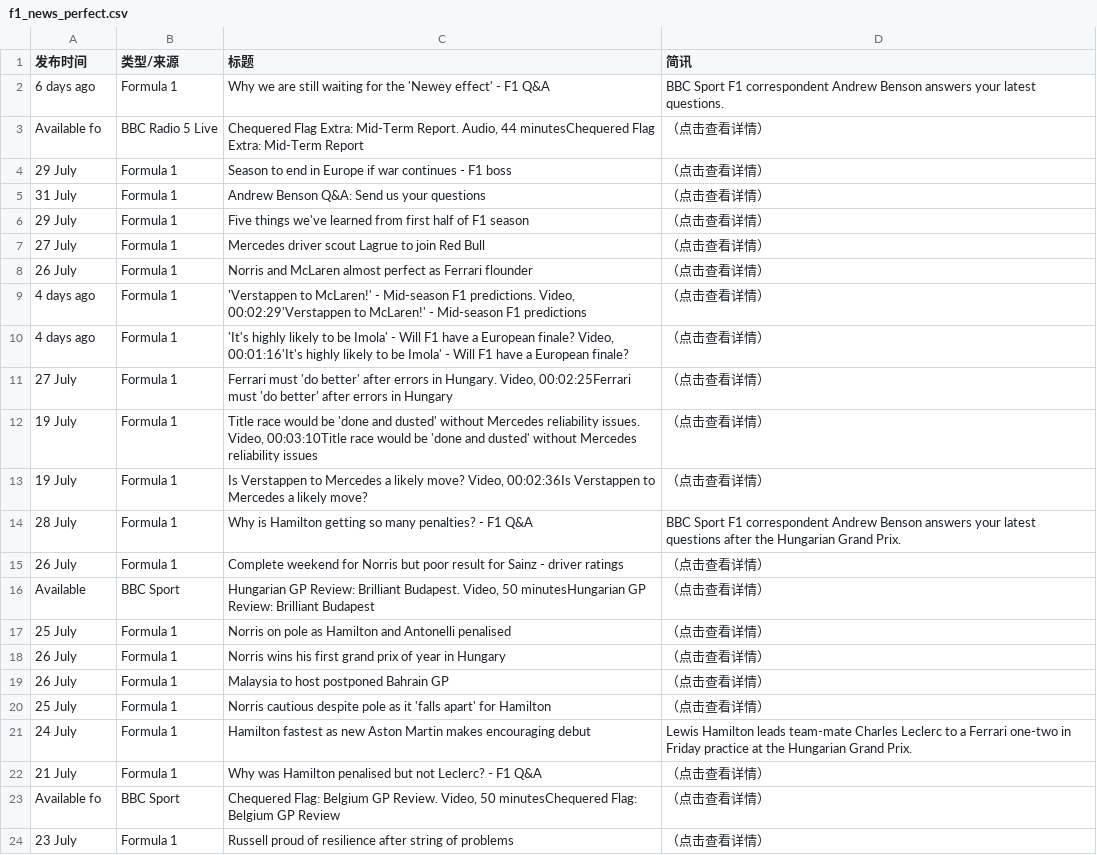
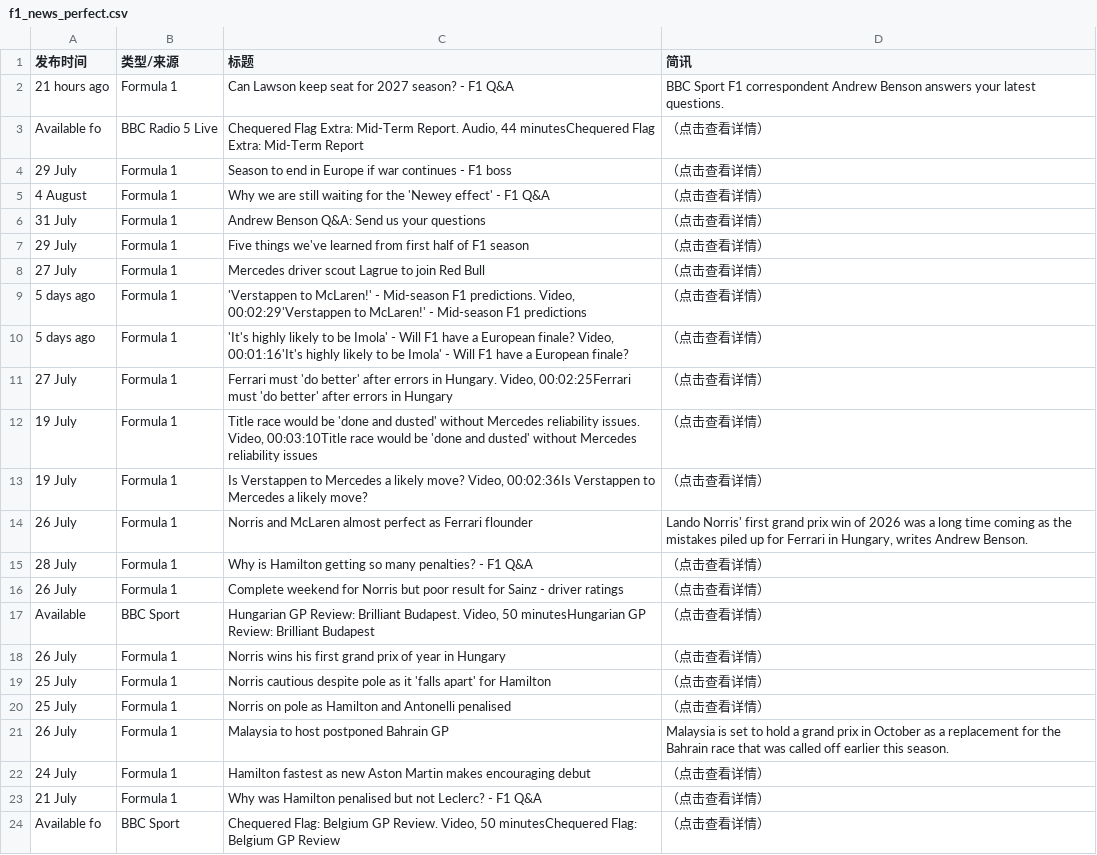
Before and after one commit to 202704948-design/bbc-f1-scraper, a CSV file: f1_news_perfect.csv, drawn as a sheet; only a part is shown; the shorter side is filled out with more unchanged rows; the diff covers the shown part only.

```diff
--- a/f1_news_perfect.csv
+++ b/f1_news_perfect.csv
@@ -1,5 +1,6 @@
 发布时间,类型/来源,标题,简讯
-6 days ago,Formula 1,Why we are still waiting for the 'Newey effect' - F1 Q&A,BBC Sport F1 correspondent Andrew Benson answers your latest questions.
+21 hours ago,Formula 1,Can Lawson keep seat for 2027 season? - F1 Q&A,BBC Sport F1 correspondent Andrew Benson answers your latest questions.
 Available fo,BBC Radio 5 Live,"Chequered Flag Extra: Mid-Term Report. Audio, 44 minutesChequered Flag Extra: Mid-Term Report",（点击查看详情）
 29 July,Formula 1,Season to end in Europe if war continues - F1 boss,（点击查看详情）
+4 August,Formula 1,Why we are still waiting for the 'Newey effect' - F1 Q&A,（点击查看详情）
 31 July,Formula 1,Andrew Benson Q&A: Send us your questions,（点击查看详情）
@@ -7,5 +8,4 @@ Available fo,BBC Radio 5 Live,"Chequered Flag Extra: Mid-Term Report. Audio, 44
 27 July,Formula 1,Mercedes driver scout Lagrue to join Red Bull,（点击查看详情）
-26 July,Formula 1,Norris and McLaren almost perfect as Ferrari flounder,（点击查看详情）
-4 days ago,Formula 1,"'Verstappen to McLaren!' - Mid-season F1 predictions. Video, 00:02:29'Verstappen to McLaren!' - Mid-season F1 predictions",（点击查看详情）
-4 days ago,Formula 1,"'It's highly likely to be Imola' - Will F1 have a European finale? Video, 00:01:16'It's highly likely to be Imola' - Will F1 have a European finale?",（点击查看详情）
+5 days ago,Formula 1,"'Verstappen to McLaren!' - Mid-season F1 predictions. Video, 00:02:29'Verstappen to McLaren!' - Mid-season F1 predictions",（点击查看详情）
+5 days ago,Formula 1,"'It's highly likely to be Imola' - Will F1 have a European finale? Video, 00:01:16'It's highly likely to be Imola' - Will F1 have a European finale?",（点击查看详情）
 27 July,Formula 1,"Ferrari must 'do better' after errors in Hungary. Video, 00:02:25Ferrari must 'do better' after errors in Hungary",（点击查看详情）
@@ -13,10 +13,11 @@ Available fo,BBC Radio 5 Live,"Chequered Flag Extra: Mid-Term Report. Audio, 44
 19 July,Formula 1,"Is Verstappen to Mercedes a likely move? Video, 00:02:36Is Verstappen to Mercedes a likely move?",（点击查看详情）
-28 July,Formula 1,Why is Hamilton getting so many penalties? - F1 Q&A,BBC Sport F1 correspondent Andrew Benson answers your latest questions after the Hungarian Grand Prix.
+26 July,Formula 1,Norris and McLaren almost perfect as Ferrari flounder,"Lando Norris' first grand prix win of 2026 was a long time coming as the mistakes piled up for Ferrari in Hungary, writes Andrew Benson."
+28 July,Formula 1,Why is Hamilton getting so many penalties? - F1 Q&A,（点击查看详情）
 26 July,Formula 1,Complete weekend for Norris but poor result for Sainz - driver ratings,（点击查看详情）
 Available ,BBC Sport,"Hungarian GP Review: Brilliant Budapest. Video, 50 minutesHungarian GP Review: Brilliant Budapest",（点击查看详情）
+26 July,Formula 1,Norris wins his first grand prix of year in Hungary,（点击查看详情）
+25 July,Formula 1,Norris cautious despite pole as it 'falls apart' for Hamilton,（点击查看详情）
 25 July,Formula 1,Norris on pole as Hamilton and Antonelli penalised,（点击查看详情）
-26 July,Formula 1,Norris wins his first grand prix of year in Hungary,（点击查看详情）
-26 July,Formula 1,Malaysia to host postponed Bahrain GP,（点击查看详情）
-25 July,Formula 1,Norris cautious despite pole as it 'falls apart' for Hamilton,（点击查看详情）
-24 July,Formula 1,Hamilton fastest as new Aston Martin makes encouraging debut,Lewis Hamilton leads team-mate Charles Leclerc to a Ferrari one-two in Friday practice at the Hungarian Grand Prix.
+26 July,Formula 1,Malaysia to host postponed Bahrain GP,Malaysia is set to hold a grand prix in October as a replacement for the Bahrain race that was called off earlier this season.
+24 July,Formula 1,Hamilton fastest as new Aston Martin makes encouraging debut,（点击查看详情）
 21 July,Formula 1,Why was Hamilton penalised but not Leclerc? - F1 Q&A,（点击查看详情）
```
Also changed, not shown: 1 removed row, 1 moved row and 8 edited cells elsewhere in this file.
